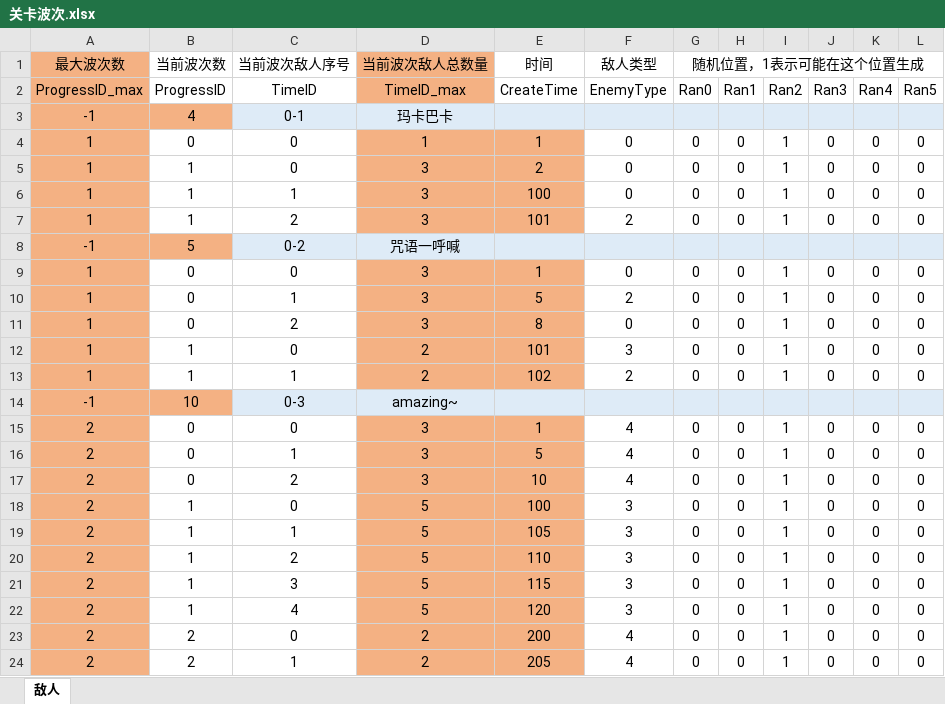
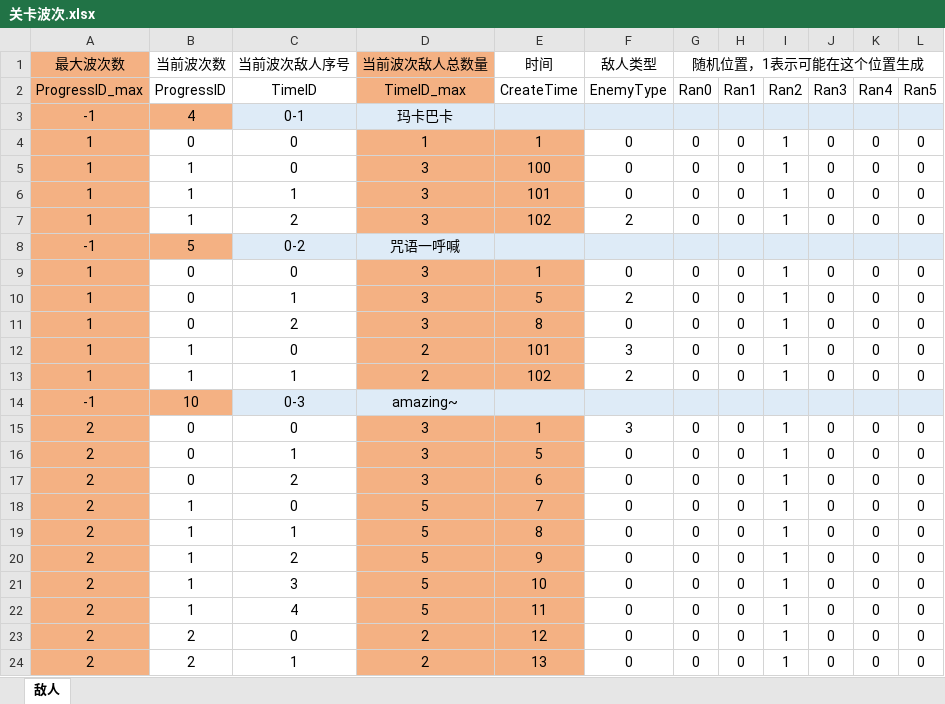
Before and after one commit to Teyvat-rush/Teyvat-Rush, an Excel workbook: Assets/Editor/关卡波次.xlsx, sheet 敌人, drawn as a sheet; values as stored, in another font and other column widths than the file's, no borders; the diff names each change by its address in the sheet, - before the commit and + after, or states it on an @@ line.

```diff
--- a/Assets/Editor/关卡波次.xlsx (sheet 敌人)
+++ b/Assets/Editor/关卡波次.xlsx (sheet 敌人)
-E5 (CreateTime): 2
+E5 (CreateTime): 100
-E6 (CreateTime): 100
+E6 (CreateTime): 101
-E7 (CreateTime): 101
+E7 (CreateTime): 102
-F15 (EnemyType): 4
+F15 (EnemyType): 3
-F16:F17 (EnemyType): 4
+F16:F17 (EnemyType): 0
-E17 (CreateTime): 10
+E17 (CreateTime): 6
-E18 (CreateTime): 100
+E18 (CreateTime): 7
-F18:F22 (EnemyType): 3
+F18:F22 (EnemyType): 0
-E19 (CreateTime): 105
+E19 (CreateTime): 8
-E20 (CreateTime): 110
+E20 (CreateTime): 9
-E21 (CreateTime): 115
+E21 (CreateTime): 10
-E22 (CreateTime): 120
+E22 (CreateTime): 11
-E23 (CreateTime): 200
+E23 (CreateTime): 12
-F23:F24 (EnemyType): 4
+F23:F24 (EnemyType): 0
-E24 (CreateTime): 205
+E24 (CreateTime): 13
```
Also changed, not shown: 46 other files.
